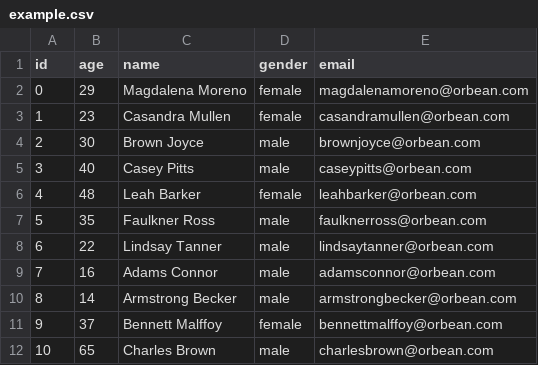
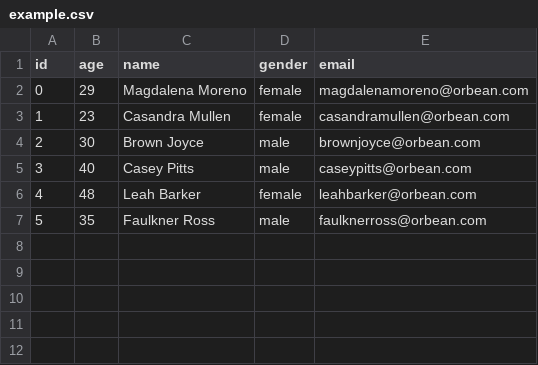
Before and after one commit to TSCTiago/PROG2-AVAl-2021.2, a CSV file: files/example.csv, drawn as a sheet.

```diff
--- a/files/example.csv
+++ b/files/example.csv
@@ -7,6 +7 @@ id,age,name,gender,email
 5,35,Faulkner Ross,male,faulknerross@orbean.com
-6,22,Lindsay Tanner,male,lindsaytanner@orbean.com
-7,16,Adams Connor,male,adamsconnor@orbean.com
-8,14,Armstrong Becker,male,armstrongbecker@orbean.com
-9,37,Bennett Malffoy,female,bennettmalffoy@orbean.com
-10,65,Charles Brown,male,charlesbrown@orbean.com
```
Also changed, not shown: 8 other files.
